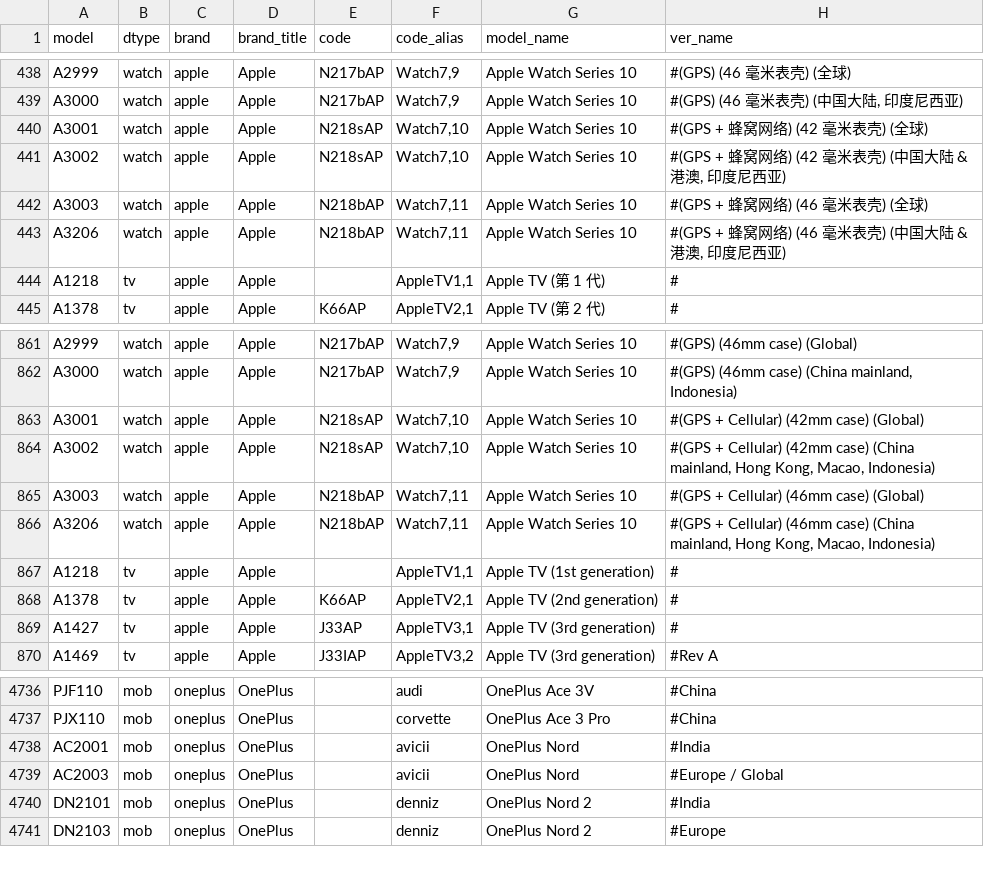
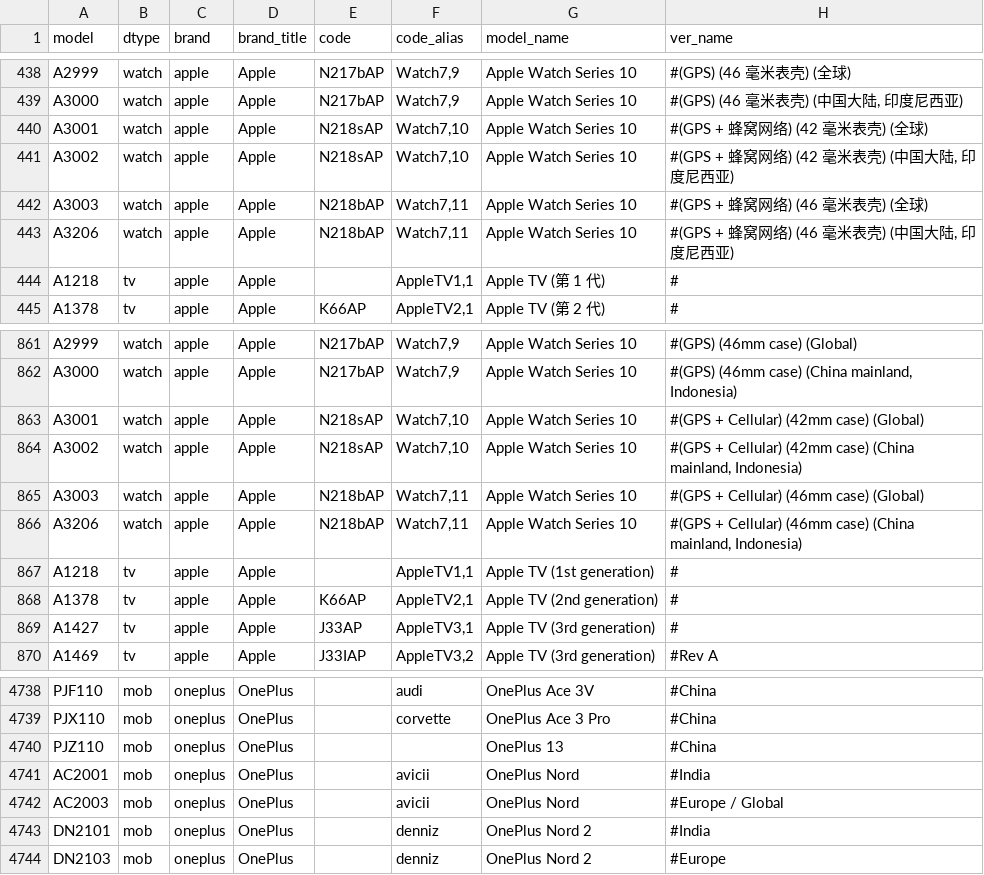
Before and after one commit to KHwang9883/MobileModels-csv, a CSV file: models.csv, drawn as a sheet; only a part is shown, gaps mark what is left out; the diff covers the shown part only.

```diff
--- a/models.csv
+++ b/models.csv
@@ -440,5 +440,5 @@ A3000,watch,apple,Apple,N217bAP,"Watch7,9",Apple Watch Series 10,"#(GPS) (46 毫
 A3001,watch,apple,Apple,N218sAP,"Watch7,10",Apple Watch Series 10,#(GPS + 蜂窝网络) (42 毫米表壳) (全球)
-A3002,watch,apple,Apple,N218sAP,"Watch7,10",Apple Watch Series 10,"#(GPS + 蜂窝网络) (42 毫米表壳) (中国大陆 & 港澳, 印度尼西亚)"
+A3002,watch,apple,Apple,N218sAP,"Watch7,10",Apple Watch Series 10,"#(GPS + 蜂窝网络) (42 毫米表壳) (中国大陆, 印度尼西亚)"
 A3003,watch,apple,Apple,N218bAP,"Watch7,11",Apple Watch Series 10,#(GPS + 蜂窝网络) (46 毫米表壳) (全球)
-A3206,watch,apple,Apple,N218bAP,"Watch7,11",Apple Watch Series 10,"#(GPS + 蜂窝网络) (46 毫米表壳) (中国大陆 & 港澳, 印度尼西亚)"
+A3206,watch,apple,Apple,N218bAP,"Watch7,11",Apple Watch Series 10,"#(GPS + 蜂窝网络) (46 毫米表壳) (中国大陆, 印度尼西亚)"
 A1218,tv,apple,Apple,,"AppleTV1,1",Apple TV (第 1 代),#
@@ -863,5 +863,5 @@ A3000,watch,apple,Apple,N217bAP,"Watch7,9",Apple Watch Series 10,"#(GPS) (46mm c
 A3001,watch,apple,Apple,N218sAP,"Watch7,10",Apple Watch Series 10,#(GPS + Cellular) (42mm case) (Global)
-A3002,watch,apple,Apple,N218sAP,"Watch7,10",Apple Watch Series 10,"#(GPS + Cellular) (42mm case) (China mainland, Hong Kong, Macao, Indonesia)"
+A3002,watch,apple,Apple,N218sAP,"Watch7,10",Apple Watch Series 10,"#(GPS + Cellular) (42mm case) (China mainland, Indonesia)"
 A3003,watch,apple,Apple,N218bAP,"Watch7,11",Apple Watch Series 10,#(GPS + Cellular) (46mm case) (Global)
-A3206,watch,apple,Apple,N218bAP,"Watch7,11",Apple Watch Series 10,"#(GPS + Cellular) (46mm case) (China mainland, Hong Kong, Macao, Indonesia)"
+A3206,watch,apple,Apple,N218bAP,"Watch7,11",Apple Watch Series 10,"#(GPS + Cellular) (46mm case) (China mainland, Indonesia)"
 A1218,tv,apple,Apple,,"AppleTV1,1",Apple TV (1st generation),#
@@ -4737,2 +4739,3 @@ PJF110,mob,oneplus,OnePlus,,audi,OnePlus Ace 3V,#China
 PJX110,mob,oneplus,OnePlus,,corvette,OnePlus Ace 3 Pro,#China
+PJZ110,mob,oneplus,OnePlus,,,OnePlus 13,#China
 AC2001,mob,oneplus,OnePlus,,avicii,OnePlus Nord,#India
```
Also changed, not shown: 6 added rows elsewhere in this file, 1 other file.
